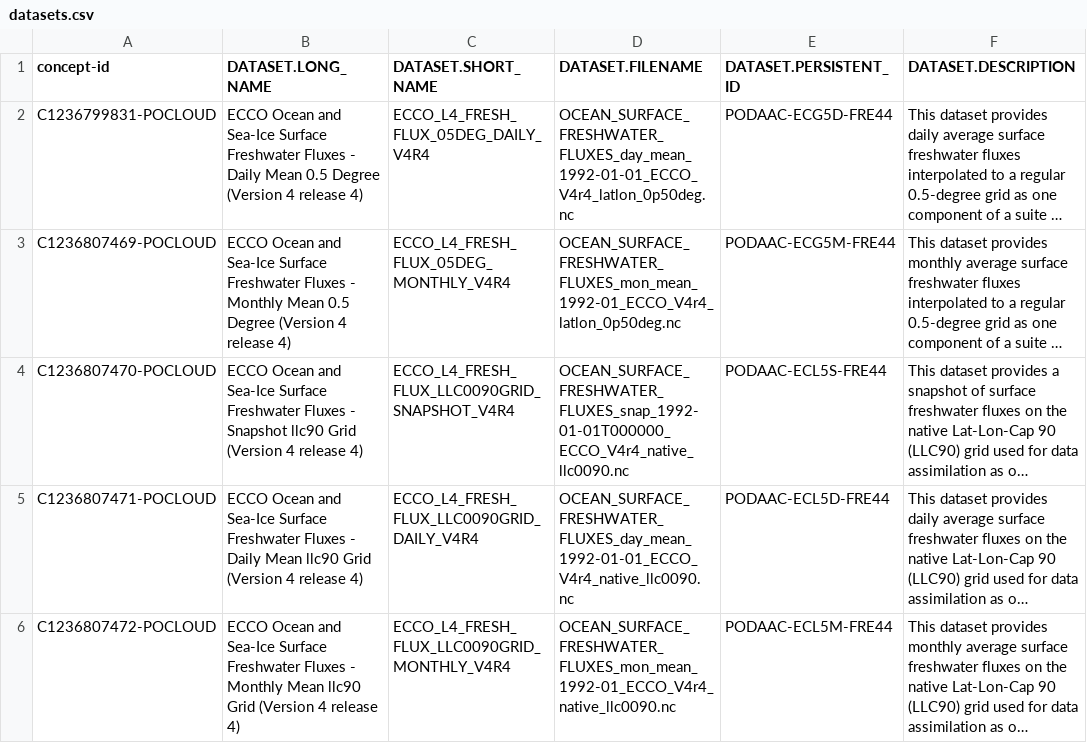
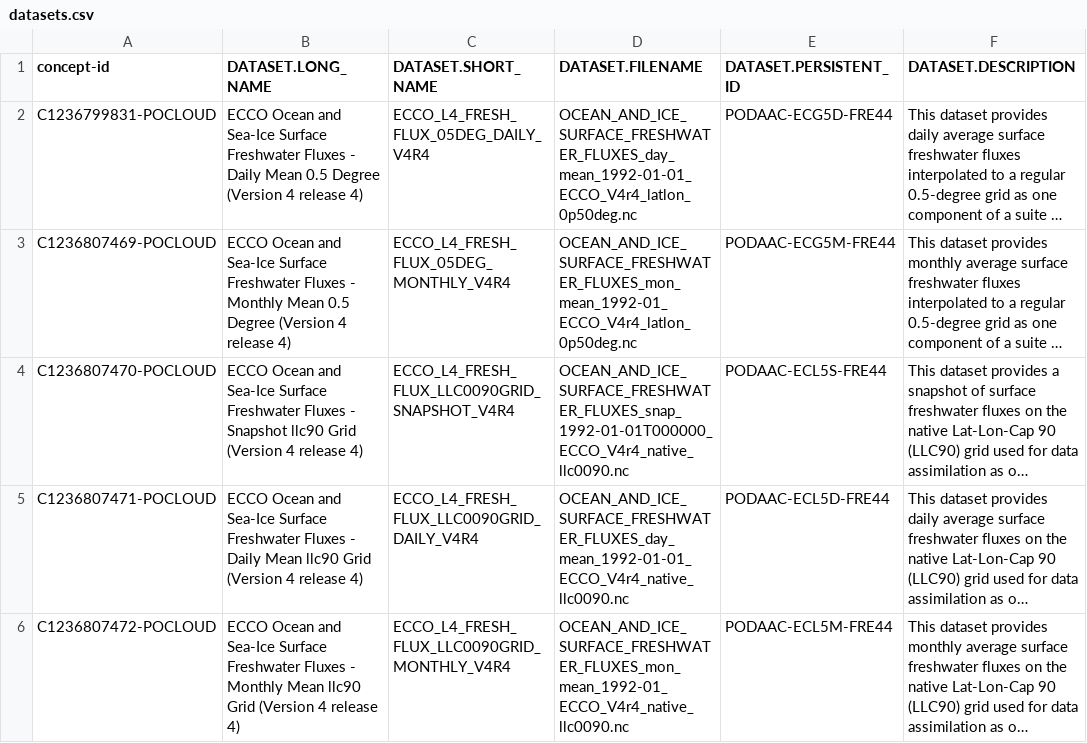
Before and after one commit to jjmcnelis/ecco-data-pub, a CSV file: metadata/datasets.csv, drawn as a sheet; only a part is shown; long unchanged cells end in …; the diff covers the shown part only; the diff names each change by its address in the sheet, - before the commit and + after, or states it on an @@ line.

Commit message:
edits to datasets.csv

```diff
--- a/metadata/datasets.csv
+++ b/metadata/datasets.csv
-D2 (DATASET.FILENAME): OCEAN_SURFACE_FRESHWATER_FLUXES_day_mean_1992-01-01_ECCO_V4r4_latlon_0p50deg.nc
+D2 (DATASET.FILENAME): OCEAN_AND_ICE_SURFACE_FRESHWATER_FLUXES_day_mean_1992-01-01_ECCO_V4r4_latlon_0p50deg.nc
-D3 (DATASET.FILENAME): OCEAN_SURFACE_FRESHWATER_FLUXES_mon_mean_1992-01_ECCO_V4r4_latlon_0p50deg.nc
+D3 (DATASET.FILENAME): OCEAN_AND_ICE_SURFACE_FRESHWATER_FLUXES_mon_mean_1992-01_ECCO_V4r4_latlon_0p50deg.nc
-D4 (DATASET.FILENAME): OCEAN_SURFACE_FRESHWATER_FLUXES_snap_1992-01-01T000000_ECCO_V4r4_native_llc0090.nc
+D4 (DATASET.FILENAME): OCEAN_AND_ICE_SURFACE_FRESHWATER_FLUXES_snap_1992-01-01T000000_ECCO_V4r4_native_llc0090.nc
-D5 (DATASET.FILENAME): OCEAN_SURFACE_FRESHWATER_FLUXES_day_mean_1992-01-01_ECCO_V4r4_native_llc0090.nc
+D5 (DATASET.FILENAME): OCEAN_AND_ICE_SURFACE_FRESHWATER_FLUXES_day_mean_1992-01-01_ECCO_V4r4_native_llc0090.nc
-D6 (DATASET.FILENAME): OCEAN_SURFACE_FRESHWATER_FLUXES_mon_mean_1992-01_ECCO_V4r4_native_llc0090.nc
+D6 (DATASET.FILENAME): OCEAN_AND_ICE_SURFACE_FRESHWATER_FLUXES_mon_mean_1992-01_ECCO_V4r4_native_llc0090.nc
```
Also changed, not shown: 11 edited cells elsewhere in this file, 1 other file.
